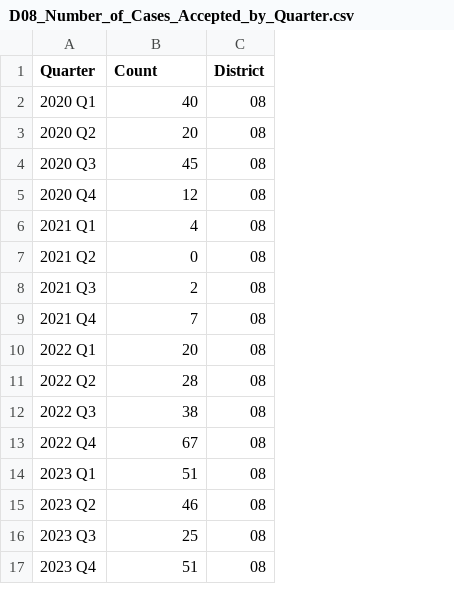
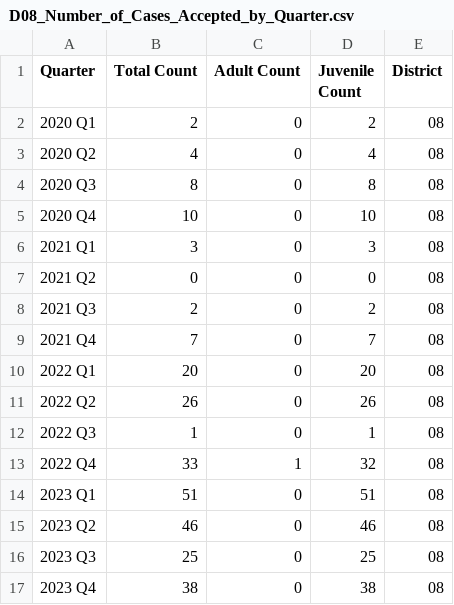
Before and after one commit to cdac-git/Colorado-data, a CSV file: JD08/Diversion/D08_Number_of_Cases_Accepted_by_Quarter.csv, drawn as a sheet; the diff names each change by its address in the sheet, - before the commit and + after, or states it on an @@ line.

Commit message:
data updated on2024-06-26 12:12:32.803544

```diff
--- a/JD08/Diversion/D08_Number_of_Cases_Accepted_by_Quarter.csv
+++ b/JD08/Diversion/D08_Number_of_Cases_Accepted_by_Quarter.csv
+column C (Adult Count), rows 2-17: 0 | 0 | 0 | 0 | 0 | 0 | 0 | 0 | 0 | 0 | 0 | 1 | 0 | 0 | 0 | 0
+column D (Juvenile Count), rows 2-17: 2 | 4 | 8 | 10 | 3 | 0 | 2 | 7 | 20 | 26 | 1 | 32 | 51 | 46 | 25 | 38
-B1: Count
+B1: Total Count
-B2 (Total Count): 40
+B2 (Total Count): 2
-B3 (Total Count): 20
+B3 (Total Count): 4
-B4 (Total Count): 45
+B4 (Total Count): 8
-B5 (Total Count): 12
+B5 (Total Count): 10
-B6 (Total Count): 4
+B6 (Total Count): 3
-B11 (Total Count): 28
+B11 (Total Count): 26
-B12 (Total Count): 38
+B12 (Total Count): 1
-B13 (Total Count): 67
+B13 (Total Count): 33
-B17 (Total Count): 51
+B17 (Total Count): 38
```
Also changed, not shown: JD02/Diversion/D02_Number_of_Cases_Accepted_by_Quarter.csv, JD17/Diversion/D17_Number_of_Cases_Accepted_by_Quarter.csv, 19 other files.
